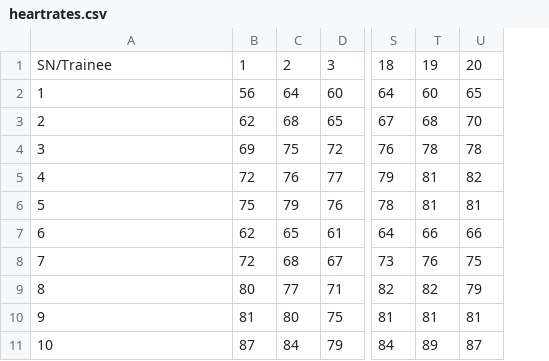
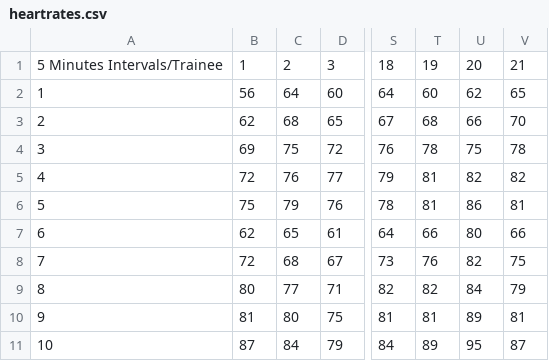
Before and after one commit to chence08/Sprinkles-SprinkleSafely_SCDFXIBM, a CSV file: Pair of related data/heartrates.csv, drawn as a sheet; only a part is shown, gaps mark what is left out; addresses are those after the commit; the diff names each change by its address in the sheet, - before the commit and + after, or states it on an @@ line.

Commit message:
Update heartrates.csv

```diff
--- a/Pair of related data/heartrates.csv
+++ b/Pair of related data/heartrates.csv
+column U, rows 1-11: 20 | 62 | 66 | 75 | 82 | 86 | 80 | 82 | 84 | 89 | 95
-A1: SN/Trainee
+A1: 5 Minutes Intervals/Trainee
-V1: 20
+V1: 21
```
